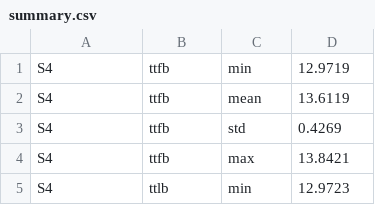
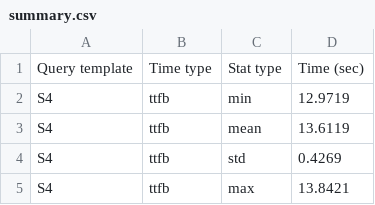
Before and after one commit to DataFabricRus/scylla-rdf-benchmark, a CSV file: results/v1.0-2018-02-11/summary.csv, drawn as a sheet; only a part is shown; the shorter side is filled out with more unchanged rows; the diff names each change by its address in the sheet, - before the commit and + after, or states it on an @@ line.

```diff
--- a/results/v1.0-2018-02-11/summary.csv
+++ b/results/v1.0-2018-02-11/summary.csv
+row 1: Query template | Time type | Stat type | Time (sec)
```
Also changed, not shown: results/v1.0-2018-02-11/time.csv, 10 other files.
